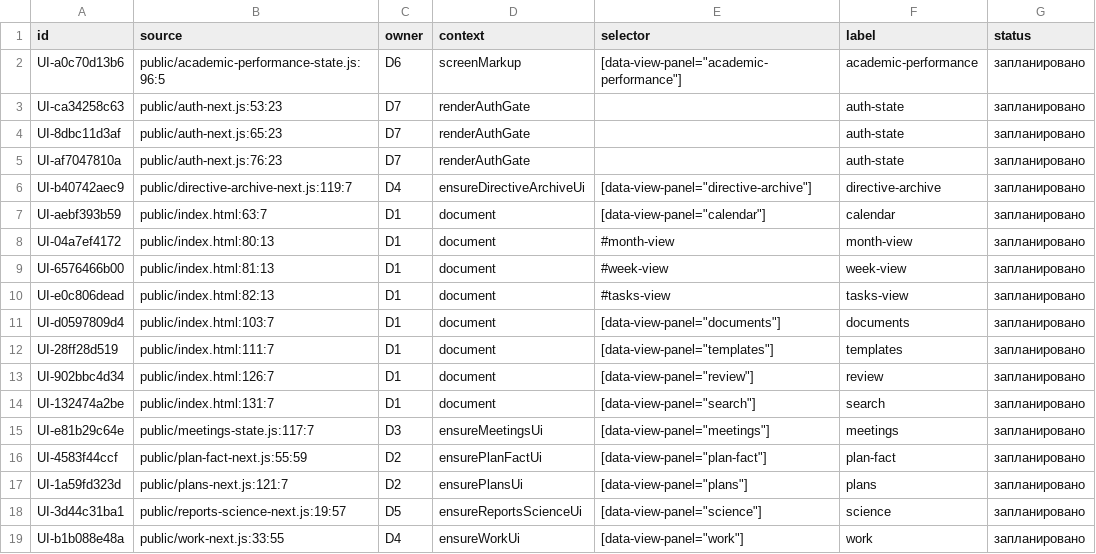
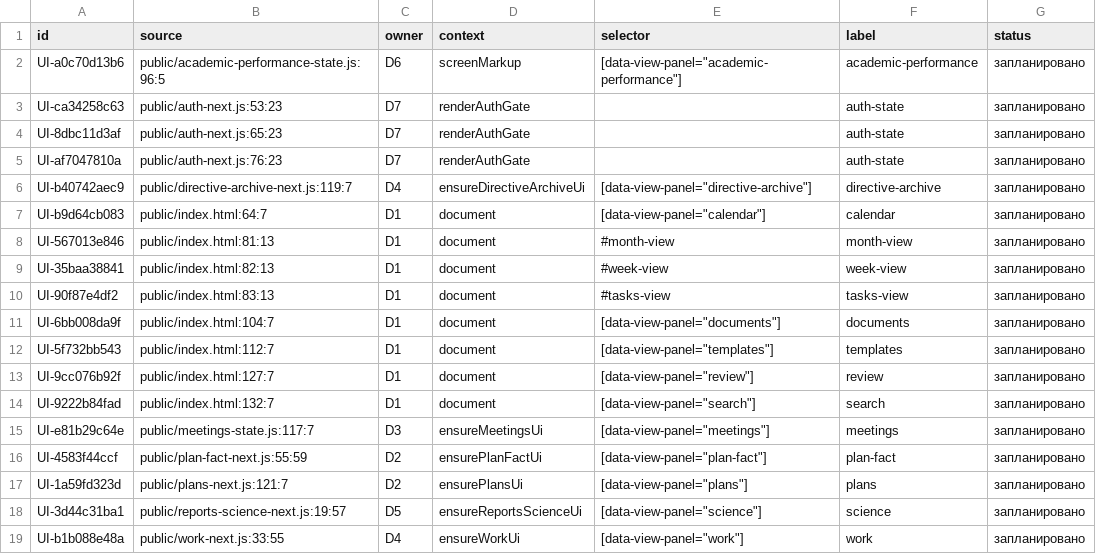
Before and after one commit to f2re/kafedra-planner, a TSV file: docs/design/full-interface/screens.tsv, drawn as a sheet.

```diff
--- a/docs/design/full-interface/screens.tsv
+++ b/docs/design/full-interface/screens.tsv
@@ -6,10 +6,10 @@ UI-af7047810a	public/auth-next.js:76:23	D7	renderAuthGate		auth-state	запла
 UI-b40742aec9	public/directive-archive-next.js:119:7	D4	ensureDirectiveArchiveUi	[data-view-panel="directive-archive"]	directive-archive	запланировано
-UI-aebf393b59	public/index.html:63:7	D1	document	[data-view-panel="calendar"]	calendar	запланировано
-UI-04a7ef4172	public/index.html:80:13	D1	document	#month-view	month-view	запланировано
-UI-6576466b00	public/index.html:81:13	D1	document	#week-view	week-view	запланировано
-UI-e0c806dead	public/index.html:82:13	D1	document	#tasks-view	tasks-view	запланировано
-UI-d0597809d4	public/index.html:103:7	D1	document	[data-view-panel="documents"]	documents	запланировано
-UI-28ff28d519	public/index.html:111:7	D1	document	[data-view-panel="templates"]	templates	запланировано
-UI-902bbc4d34	public/index.html:126:7	D1	document	[data-view-panel="review"]	review	запланировано
-UI-132474a2be	public/index.html:131:7	D1	document	[data-view-panel="search"]	search	запланировано
+UI-b9d64cb083	public/index.html:64:7	D1	document	[data-view-panel="calendar"]	calendar	запланировано
+UI-567013e846	public/index.html:81:13	D1	document	#month-view	month-view	запланировано
+UI-35baa38841	public/index.html:82:13	D1	document	#week-view	week-view	запланировано
+UI-90f87e4df2	public/index.html:83:13	D1	document	#tasks-view	tasks-view	запланировано
+UI-6bb008da9f	public/index.html:104:7	D1	document	[data-view-panel="documents"]	documents	запланировано
+UI-5f732bb543	public/index.html:112:7	D1	document	[data-view-panel="templates"]	templates	запланировано
+UI-9cc076b92f	public/index.html:127:7	D1	document	[data-view-panel="review"]	review	запланировано
+UI-9222b84fad	public/index.html:132:7	D1	document	[data-view-panel="search"]	search	запланировано
 UI-e81b29c64e	public/meetings-state.js:117:7	D3	ensureMeetingsUi	[data-view-panel="meetings"]	meetings	запланировано
```
Also changed, not shown: docs/design/full-interface/buttons-D1.tsv, docs/design/full-interface/forms.tsv, 17 other files.
